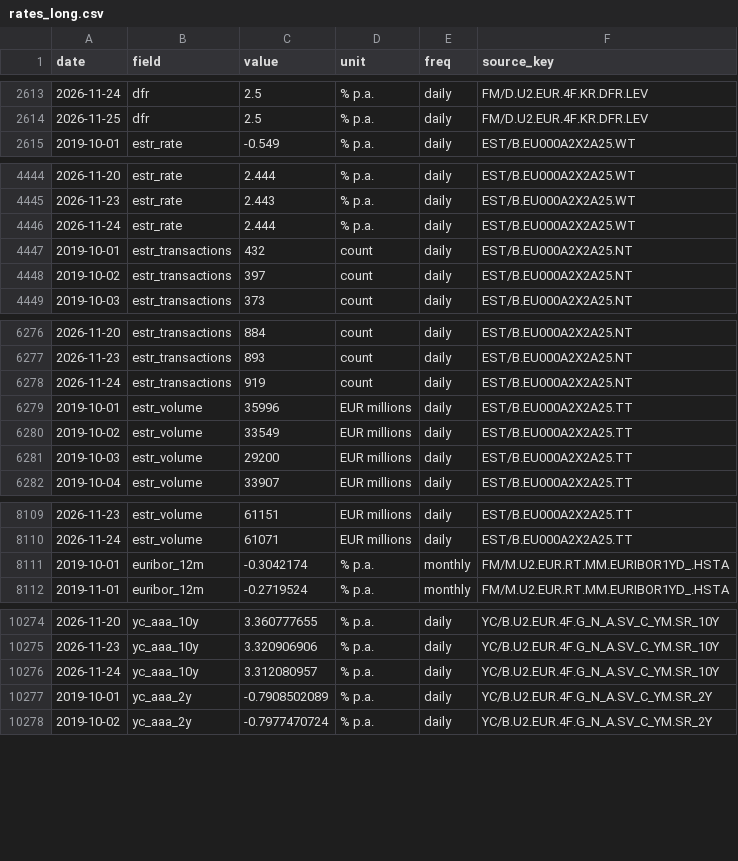
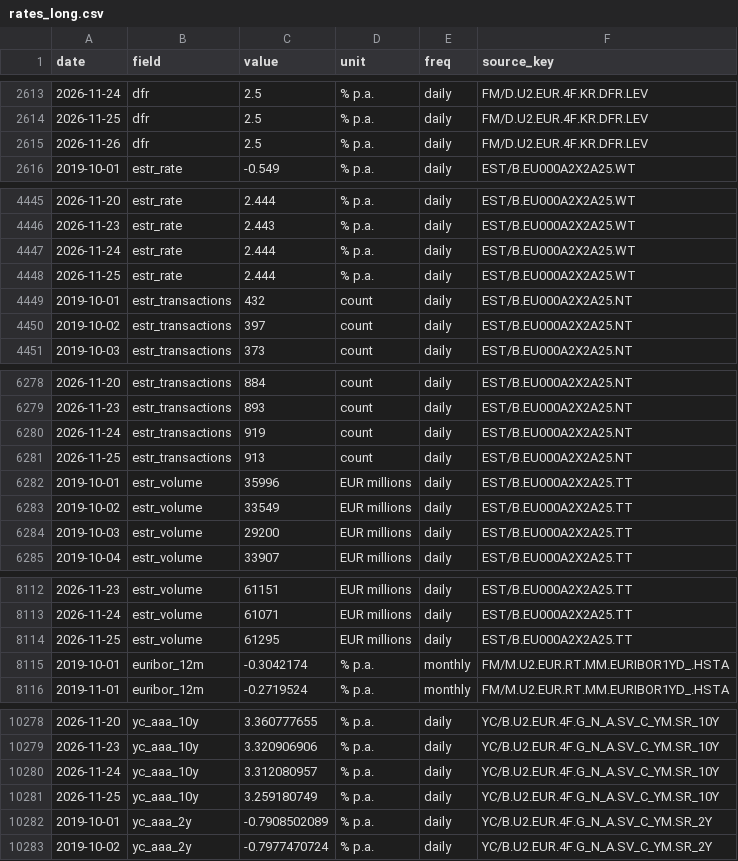
Before and after one commit to meghnapal04/website, a CSV file: rates/data/rates_long.csv, drawn as a sheet; only a part is shown, gaps mark what is left out; the diff covers the shown part only; the diff names each change by its address in the sheet, - before the commit and + after, or states it on an @@ line.

```diff
--- a/rates/data/rates_long.csv
+++ b/rates/data/rates_long.csv
+row 2615: 2026-11-26 | dfr | 2.5 | % p.a. | daily | FM/D.U2.EUR.4F.KR.DFR.LEV
+row 4448: 2026-11-25 | estr_rate | 2.444 | % p.a. | daily | EST/B.EU000A2X2A25.WT
+row 6281: 2026-11-25 | estr_transactions | 913 | count | daily | EST/B.EU000A2X2A25.NT
+row 8114: 2026-11-25 | estr_volume | 61295 | EUR millions | daily | EST/B.EU000A2X2A25.TT
+row 10281: 2026-11-25 | yc_aaa_10y | 3.259180749 | % p.a. | daily | YC/B.U2.EUR.4F.G_N_A.SV_C_YM.SR_10Y
```
Also changed, not shown: 2 added rows elsewhere in this file, rates/data/rates_daily.csv, rates/pipeline/raw/dfr.csv, 8 other files.
